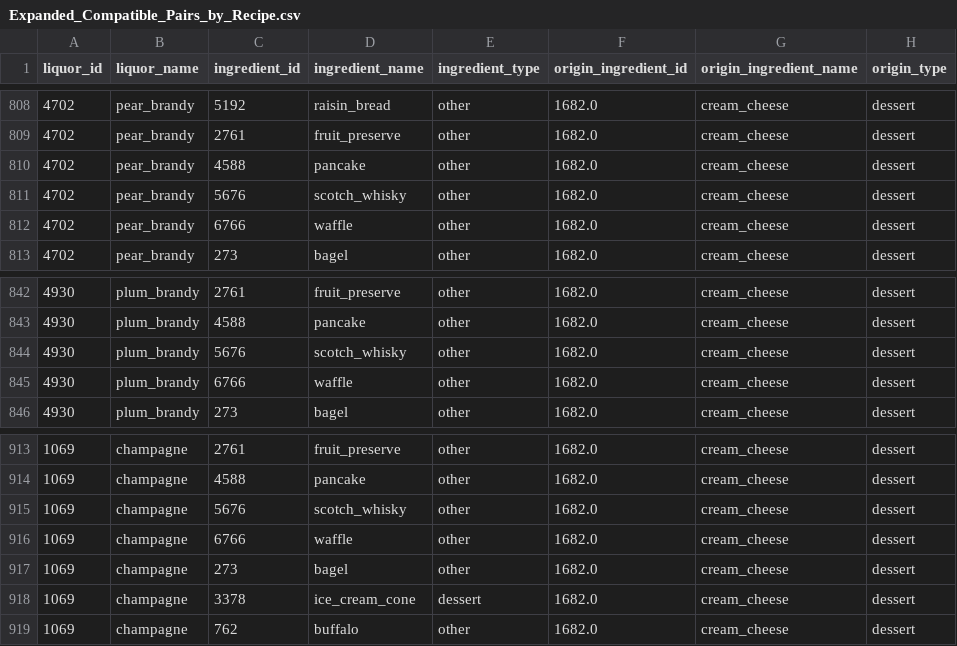
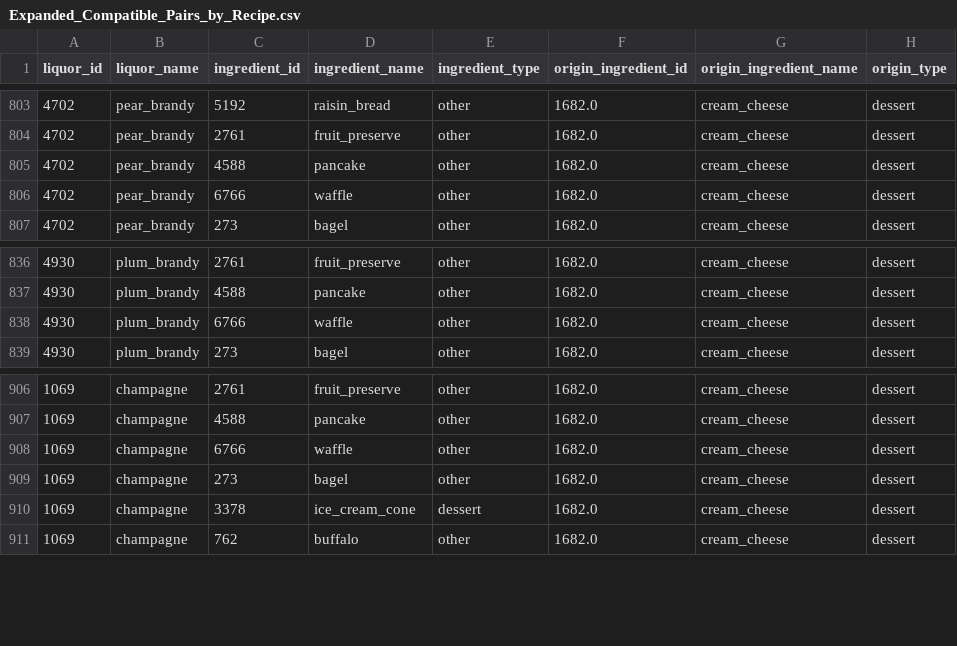
Before and after one commit to DongwLim/FlavorPairing, a CSV file: Expanded_Compatible_Pairs_by_Recipe.csv, drawn as a sheet; only a part is shown, gaps mark what is left out; the diff covers the shown part only.

```diff
--- a/Expanded_Compatible_Pairs_by_Recipe.csv
+++ b/Expanded_Compatible_Pairs_by_Recipe.csv
@@ -810,3 +805,2 @@ liquor_id,liquor_name,ingredient_id,ingredient_name,ingredient_type,origin_ingre
 4702,pear_brandy,4588,pancake,other,1682.0,cream_cheese,dessert
-4702,pear_brandy,5676,scotch_whisky,other,1682.0,cream_cheese,dessert
 4702,pear_brandy,6766,waffle,other,1682.0,cream_cheese,dessert
@@ -843,3 +837,2 @@ liquor_id,liquor_name,ingredient_id,ingredient_name,ingredient_type,origin_ingre
 4930,plum_brandy,4588,pancake,other,1682.0,cream_cheese,dessert
-4930,plum_brandy,5676,scotch_whisky,other,1682.0,cream_cheese,dessert
 4930,plum_brandy,6766,waffle,other,1682.0,cream_cheese,dessert
@@ -914,3 +907,2 @@ liquor_id,liquor_name,ingredient_id,ingredient_name,ingredient_type,origin_ingre
 1069,champagne,4588,pancake,other,1682.0,cream_cheese,dessert
-1069,champagne,5676,scotch_whisky,other,1682.0,cream_cheese,dessert
 1069,champagne,6766,waffle,other,1682.0,cream_cheese,dessert
```
Also changed, not shown: 5 removed rows elsewhere in this file, dataset/Alcohol-Related_Hub_Nodes.csv, dataset/Hub_Nodes.csv, 11 other files.
